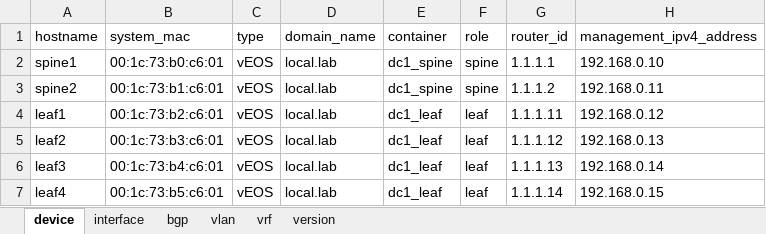
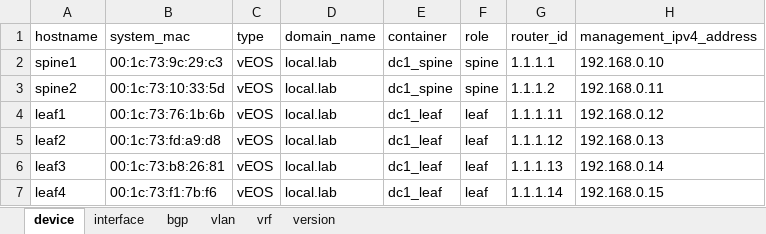
Before and after one commit to mpergament/cvp-excel-automation-demo, an Excel workbook: build_data_mlag.xlsx, sheet device, drawn as a sheet; only a part is shown; values as stored, in another font and other column widths than the file's, no borders; the diff names each change by its address in the sheet, - before the commit and + after, or states it on an @@ line.

```diff
--- a/build_data_mlag.xlsx (sheet device)
+++ b/build_data_mlag.xlsx (sheet device)
-B2 (system_mac): 00:1c:73:b0:c6:01
+B2 (system_mac): 00:1c:73:9c:29:c3
-B3 (system_mac): 00:1c:73:b1:c6:01
+B3 (system_mac): 00:1c:73:10:33:5d
-B4 (system_mac): 00:1c:73:b2:c6:01
+B4 (system_mac): 00:1c:73:76:1b:6b
-B5 (system_mac): 00:1c:73:b3:c6:01
+B5 (system_mac): 00:1c:73:fd:a9:d8
-B6 (system_mac): 00:1c:73:b4:c6:01
+B6 (system_mac): 00:1c:73:b8:26:81
-B7 (system_mac): 00:1c:73:b5:c6:01
+B7 (system_mac): 00:1c:73:f1:7b:f6
```
Also changed, not shown: 1 other file.
